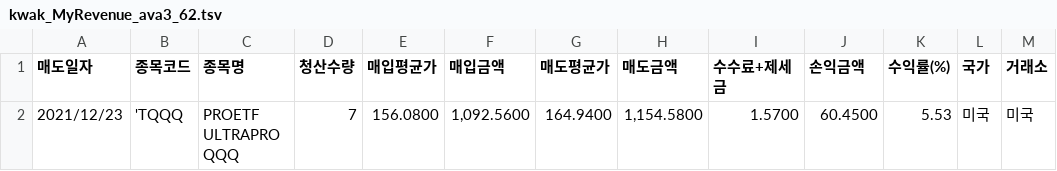
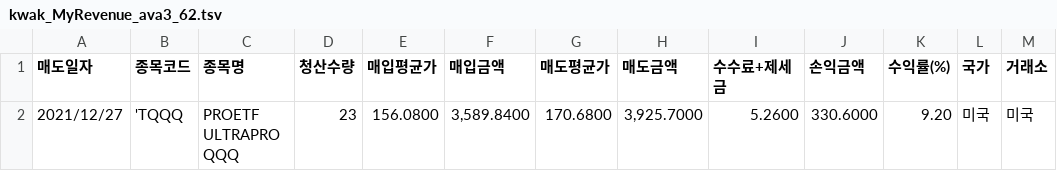
Before and after one commit to kwaktai/Lotto-1, a TSV file: stockFile/kwak_MyRevenue_ava3_62.tsv, drawn as a sheet.

```diff
--- a/stockFile/kwak_MyRevenue_ava3_62.tsv
+++ b/stockFile/kwak_MyRevenue_ava3_62.tsv
@@ -1,2 +1,2 @@
 매도일자	종목코드	종목명	청산수량	매입평균가	매입금액	매도평균가	매도금액	수수료+제세금	손익금액	수익률(%)	국가	거래소
-2021/12/23	'TQQQ	PROETF ULTRAPRO QQQ	"7"	"156.0800"	"1,092.5600"	"164.9400"	"1,154.5800"	"1.5700"	"60.4500"	"5.53"	미국	미국
+2021/12/27	'TQQQ	PROETF ULTRAPRO QQQ	"23"	"156.0800"	"3,589.8400"	"170.6800"	"3,925.7000"	"5.2600"	"330.6000"	"9.20"	미국	미국
```
Also changed, not shown: stockFile/kwak_MyRevenue_ava1_24.tsv, stockFile/kwak_MyRevenue_ava2_23.tsv, 17 other files.
